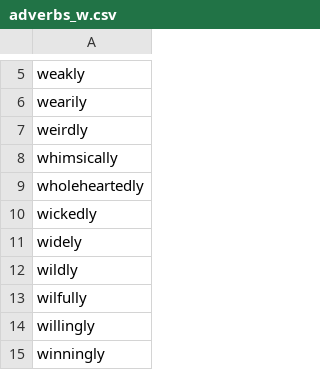
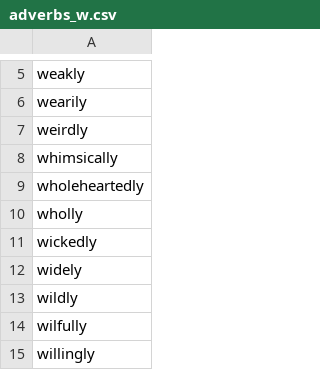
Before and after one commit to michaellavelle/language, a CSV file: adjective-adverb-pairs/src/main/resources/english/adjective-adverb-pairs/adverbs/en-GB/adverbs_w.csv, drawn as a sheet; only a part is shown, gaps mark what is left out; the shorter side is filled out with more unchanged rows.

Commit message:
Adding whole/wholly and modifying mapping logic

```diff
--- a/adjective-adverb-pairs/src/main/resources/english/adjective-adverb-pairs/adverbs/en-GB/adverbs_w.csv
+++ b/adjective-adverb-pairs/src/main/resources/english/adjective-adverb-pairs/adverbs/en-GB/adverbs_w.csv
@@ -9,2 +9,3 @@ whimsically
 wholeheartedly
+wholly
 wickedly
```
Also changed, not shown: 3 other files.
